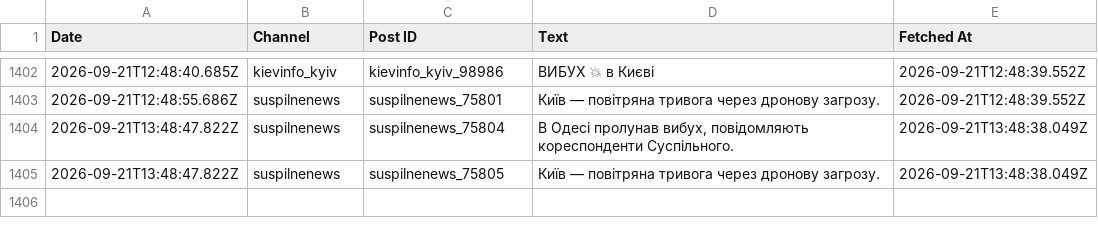
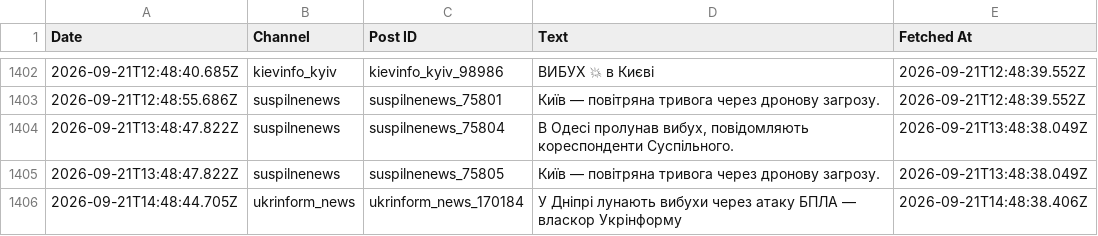
Before and after one commit to ymotorna/news-digest-data, a CSV file: posts.csv, drawn as a sheet; only a part is shown, gaps mark what is left out; the diff names each change by its address in the sheet, - before the commit and + after, or states it on an @@ line.

Commit message:
Update 2026-09-21T14:48

```diff
--- a/posts.csv
+++ b/posts.csv
+row 1406: 2026-09-21T14:48:44.705Z | ukrinform_news | ukrinform_news_170184 | У Дніпрі лунають вибухи через атаку БПЛА — власкор Укрінформу | 2026-09-21T14:48:38.406Z
```
